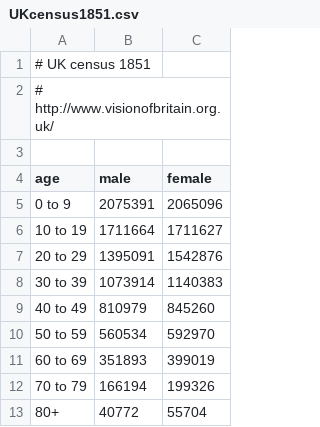
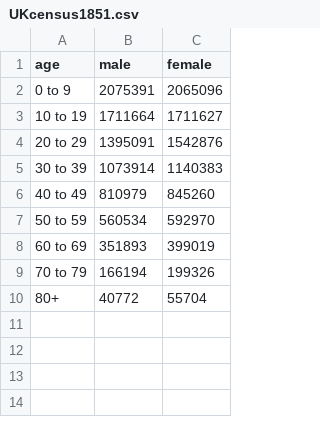
Before and after one commit to yuhanj/yuhanj.github.io, a CSV file: external/data_viz/project_1/Cholera/UKcensus1851.csv, drawn as a sheet; the diff names each change by its address in the sheet, - before the commit and + after, or states it on an @@ line.

```diff
--- a/external/data_viz/project_1/Cholera/UKcensus1851.csv
+++ b/external/data_viz/project_1/Cholera/UKcensus1851.csv
-row 1: # UK census 1851
-row 2: # http://www.visionofbritain.org.uk/
-row 3: (empty)
```
Also changed, not shown: 6 other files.
